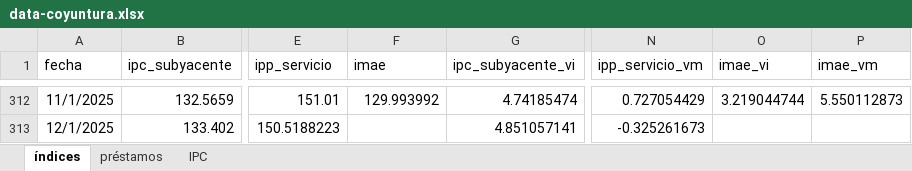
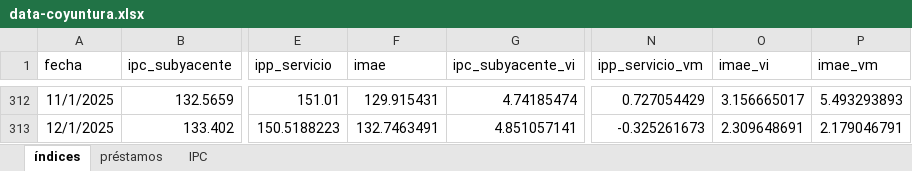
Before and after one commit to JoseBurg/monitor-coyuntura-analisis, an Excel workbook: data-coyuntura.xlsx, sheet índices, drawn as a sheet; only a part is shown, gaps mark what is left out; values as stored, in another font and other column widths than the file's, no borders; the diff covers the shown part only; the diff names each change by its address in the sheet, - before the commit and + after, or states it on an @@ line.

```diff
--- a/data-coyuntura.xlsx (sheet índices)
+++ b/data-coyuntura.xlsx (sheet índices)
-F312 (imae): 129.993992
+F312 (imae): 129.915431
-O312 (imae_vi): 3.219044744
+O312 (imae_vi): 3.156665017
-P312 (imae_vm): 5.550112873
+P312 (imae_vm): 5.493293893
-F313 (imae): (empty)
+F313 (imae): 132.7463491
-O313 (imae_vi): (empty)
+O313 (imae_vi): 2.309648691
-P313 (imae_vm): (empty)
+P313 (imae_vm): 2.179046791
```
Also changed, not shown: 30 edited cells elsewhere in this sheet, 1 other file.
